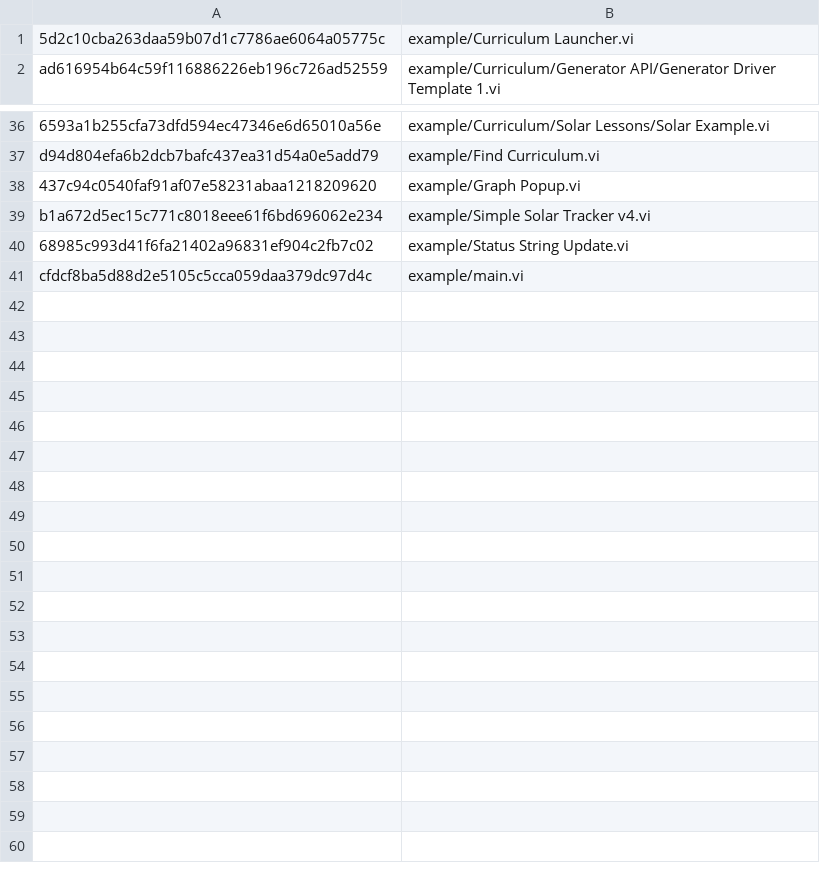
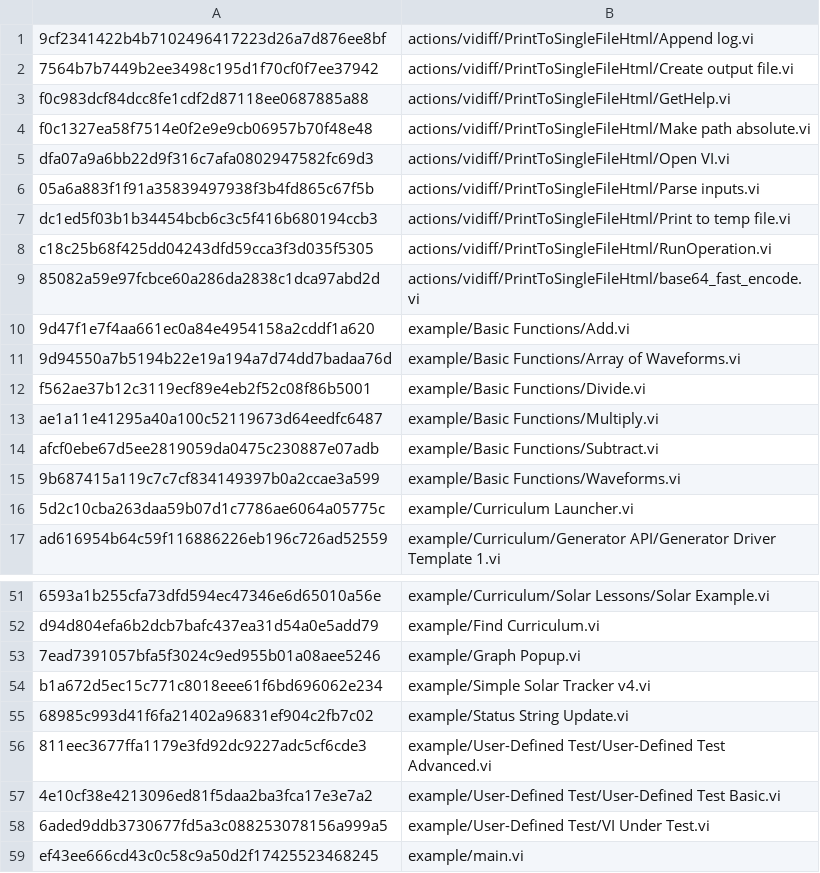
Before and after one commit to elijah286/LabVIEW-CI-with-Containers, a TSV file: vi-snapshots/worklist.tsv, drawn as a sheet; only a part is shown, gaps mark what is left out; addresses are those after the commit; the diff names each change by its address in the sheet, - before the commit and + after, or states it on an @@ line.

```diff
--- a/vi-snapshots/worklist.tsv
+++ b/vi-snapshots/worklist.tsv
+row 1: 9cf2341422b4b7102496417223d26a7d876ee8bf | actions/vidiff/PrintToSingleFileHtml/Append log.vi
+row 2: 7564b7b7449b2ee3498c195d1f70cf0f7ee37942 | actions/vidiff/PrintToSingleFileHtml/Create output file.vi
+row 3: f0c983dcf84dcc8fe1cdf2d87118ee0687885a88 | actions/vidiff/PrintToSingleFileHtml/GetHelp.vi
+row 4: f0c1327ea58f7514e0f2e9e9cb06957b70f48e48 | actions/vidiff/PrintToSingleFileHtml/Make path absolute.vi
+row 5: dfa07a9a6bb22d9f316c7afa0802947582fc69d3 | actions/vidiff/PrintToSingleFileHtml/Open VI.vi
+row 6: 05a6a883f1f91a35839497938f3b4fd865c67f5b | actions/vidiff/PrintToSingleFileHtml/Parse inputs.vi
+row 7: dc1ed5f03b1b34454bcb6c3c5f416b680194ccb3 | actions/vidiff/PrintToSingleFileHtml/Print to temp file.vi
+row 8: c18c25b68f425dd04243dfd59cca3f3d035f5305 | actions/vidiff/PrintToSingleFileHtml/RunOperation.vi
+row 9: 85082a59e97fcbce60a286da2838c1dca97abd2d | actions/vidiff/PrintToSingleFileHtml/base64_fast_encode.vi
+row 10: 9d47f1e7f4aa661ec0a84e4954158a2cddf1a620 | example/Basic Functions/Add.vi
+row 11: 9d94550a7b5194b22e19a194a7d74dd7badaa76d | example/Basic Functions/Array of Waveforms.vi
+row 12: f562ae37b12c3119ecf89e4eb2f52c08f86b5001 | example/Basic Functions/Divide.vi
+row 13: ae1a11e41295a40a100c52119673d64eedfc6487 | example/Basic Functions/Multiply.vi
+row 14: afcf0ebe67d5ee2819059da0475c230887e07adb | example/Basic Functions/Subtract.vi
+row 15: 9b687415a119c7c7cf834149397b0a2ccae3a599 | example/Basic Functions/Waveforms.vi
-A53: 437c94c0540faf91af07e58231abaa1218209620
+A53: 7ead7391057bfa5f3024c9ed955b01a08aee5246
+row 56: 811eec3677ffa1179e3fd92dc9227adc5cf6cde3 | example/User-Defined Test/User-Defined Test Advanced.vi
+row 57: 4e10cf38e4213096ed81f5daa2ba3fca17e3e7a2 | example/User-Defined Test/User-Defined Test Basic.vi
+row 58: 6aded9ddb3730677fd5a3c088253078156a999a5 | example/User-Defined Test/VI Under Test.vi
-A59: cfdcf8ba5d88d2e5105c5cca059daa379dc97d4c
+A59: ef43ee666cd43c0c58c9a50d2f17425523468245
```
